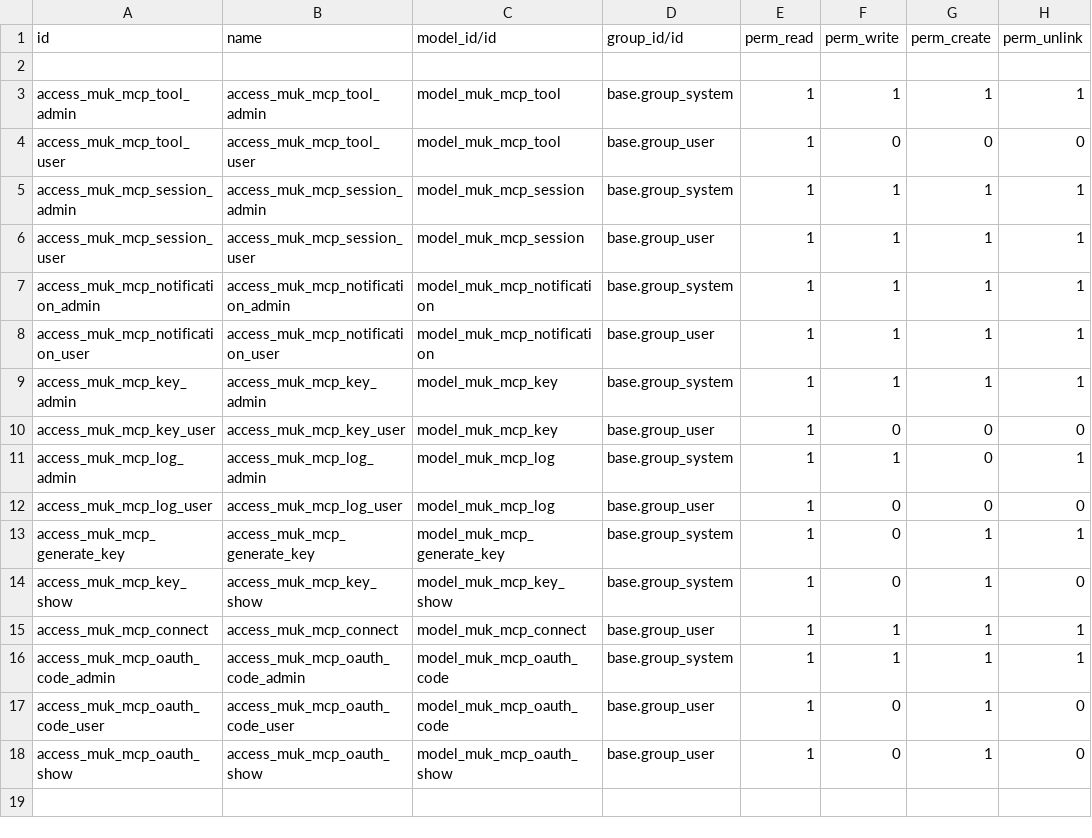
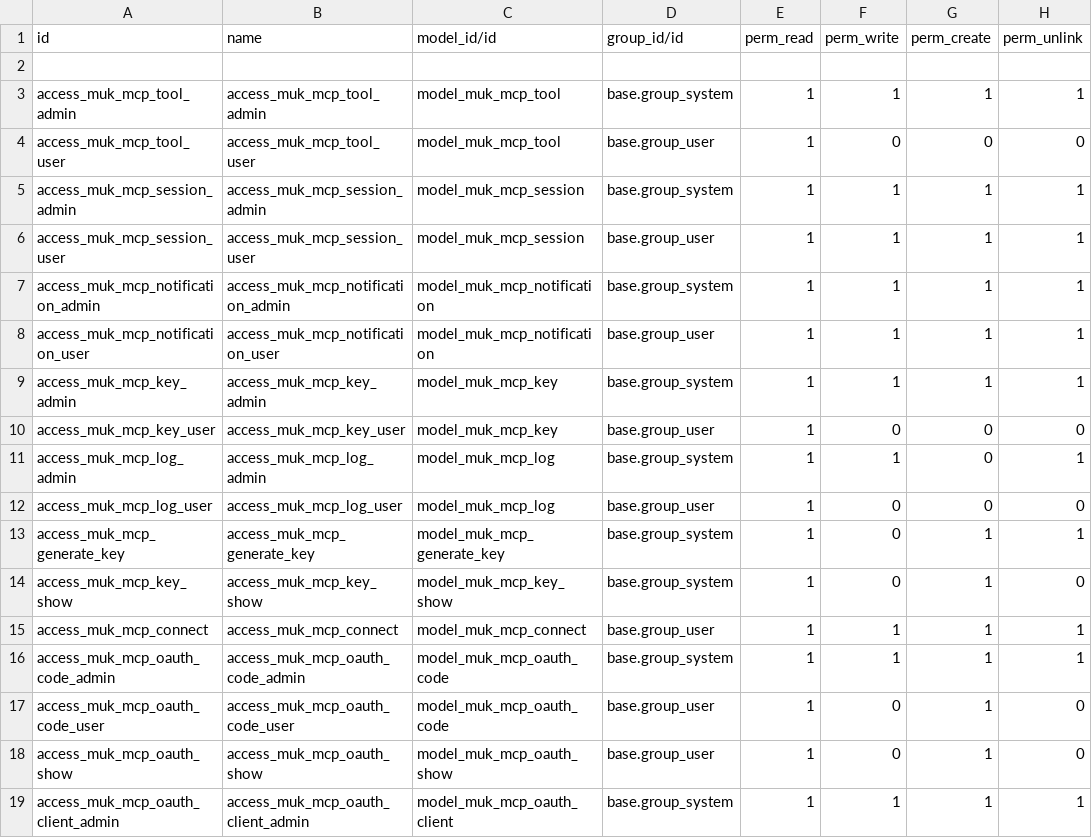
Before and after one commit to fow903/odoo-modules, a CSV file: muk_mcp/security/ir.model.access.csv, drawn as a sheet.

Commit message:
Implement OAuth client registration and enhance OAuth flow with resource support

```diff
--- a/muk_mcp/security/ir.model.access.csv
+++ b/muk_mcp/security/ir.model.access.csv
@@ -18 +18,2 @@ access_muk_mcp_oauth_code_user,access_muk_mcp_oauth_code_user,model_muk_mcp_oaut
 access_muk_mcp_oauth_show,access_muk_mcp_oauth_show,model_muk_mcp_oauth_show,base.group_user,1,0,1,0
+access_muk_mcp_oauth_client_admin,access_muk_mcp_oauth_client_admin,model_muk_mcp_oauth_client,base.group_system,1,1,1,1
```
Also changed, not shown: 11 other files.
